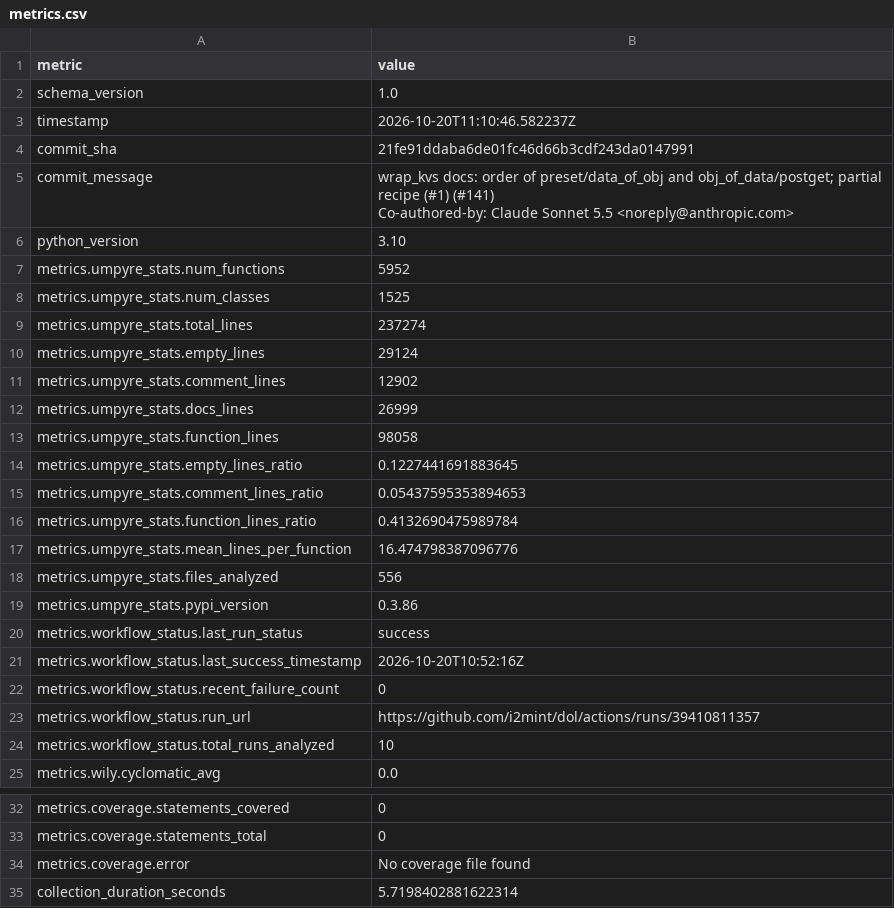
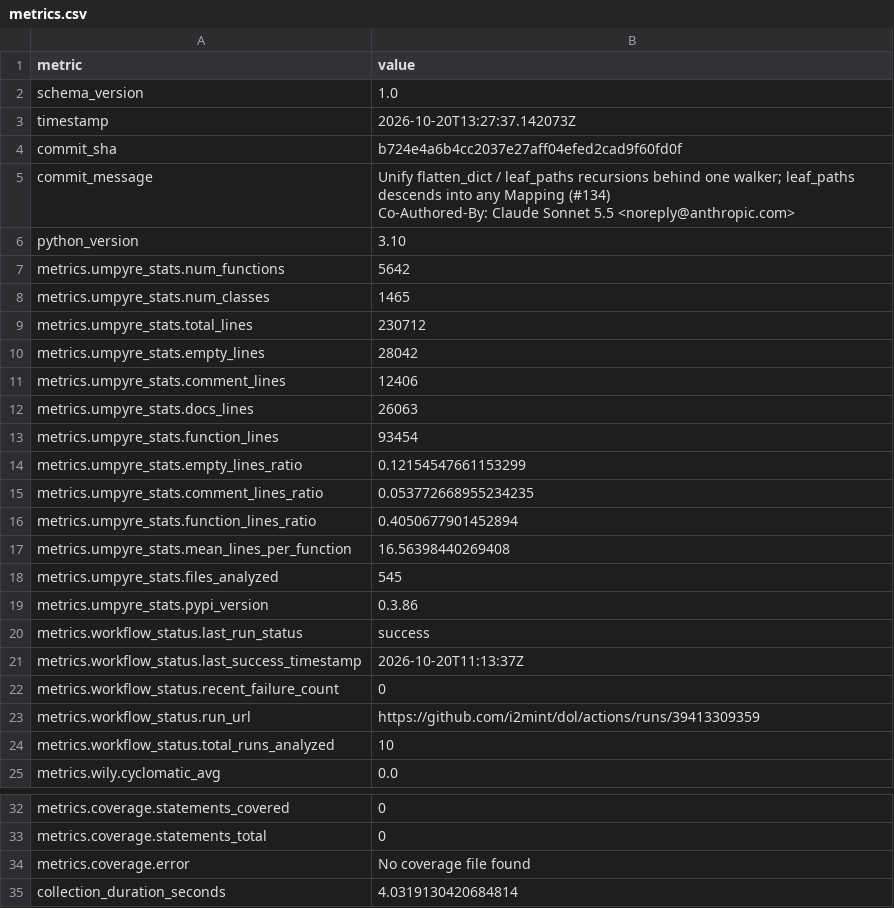
Before and after one commit to i2mint/dol, a CSV file: metrics.csv, drawn as a sheet; only a part is shown, gaps mark what is left out.

Commit message:
Update metrics for b724e4a

```diff
--- a/metrics.csv
+++ b/metrics.csv
@@ -2,25 +2,25 @@ metric,value
 schema_version,1.0
-timestamp,2026-10-20T11:10:46.582237Z
-commit_sha,21fe91ddaba6de01fc46d66b3cdf243da0147991
-commit_message,"wrap_kvs docs: order of preset/data_of_obj and obj_of_data/postget; partial recipe (#1) (#141)
-
-Co-authored-by: Claude Sonnet 5.5 <noreply@anthropic.com>"
+timestamp,2026-10-20T13:27:37.142073Z
+commit_sha,b724e4a6b4cc2037e27aff04efed2cad9f60fd0f
+commit_message,"Unify flatten_dict / leaf_paths recursions behind one walker; leaf_paths descends into any Mapping (#134)
+
+Co-Authored-By: Claude Sonnet 5.5 <noreply@anthropic.com>"
 python_version,3.10
-metrics.umpyre_stats.num_functions,5952
-metrics.umpyre_stats.num_classes,1525
-metrics.umpyre_stats.total_lines,237274
-metrics.umpyre_stats.empty_lines,29124
-metrics.umpyre_stats.comment_lines,12902
-metrics.umpyre_stats.docs_lines,26999
-metrics.umpyre_stats.function_lines,98058
-metrics.umpyre_stats.empty_lines_ratio,0.1227441691883645
-metrics.umpyre_stats.comment_lines_ratio,0.05437595353894653
-metrics.umpyre_stats.function_lines_ratio,0.4132690475989784
-metrics.umpyre_stats.mean_lines_per_function,16.474798387096776
-metrics.umpyre_stats.files_analyzed,556
+metrics.umpyre_stats.num_functions,5642
+metrics.umpyre_stats.num_classes,1465
+metrics.umpyre_stats.total_lines,230712
+metrics.umpyre_stats.empty_lines,28042
+metrics.umpyre_stats.comment_lines,12406
+metrics.umpyre_stats.docs_lines,26063
+metrics.umpyre_stats.function_lines,93454
+metrics.umpyre_stats.empty_lines_ratio,0.12154547661153299
+metrics.umpyre_stats.comment_lines_ratio,0.053772668955234235
+metrics.umpyre_stats.function_lines_ratio,0.4050677901452894
+metrics.umpyre_stats.mean_lines_per_function,16.56398440269408
+metrics.umpyre_stats.files_analyzed,545
 metrics.umpyre_stats.pypi_version,0.3.86
 metrics.workflow_status.last_run_status,success
-metrics.workflow_status.last_success_timestamp,2026-10-20T10:52:16Z
+metrics.workflow_status.last_success_timestamp,2026-10-20T11:13:37Z
 metrics.workflow_status.recent_failure_count,0
-metrics.workflow_status.run_url,https://github.com/i2mint/dol/actions/runs/39410811357
+metrics.workflow_status.run_url,https://github.com/i2mint/dol/actions/runs/39413309359
 metrics.workflow_status.total_runs_analyzed,10
@@ -40,2 +40,2 @@ metrics.coverage.statements_total,0
 metrics.coverage.error,No coverage file found
-collection_duration_seconds,5.7198402881622314
+collection_duration_seconds,4.0319130420684814
```
Also changed, not shown: 2 other files.
